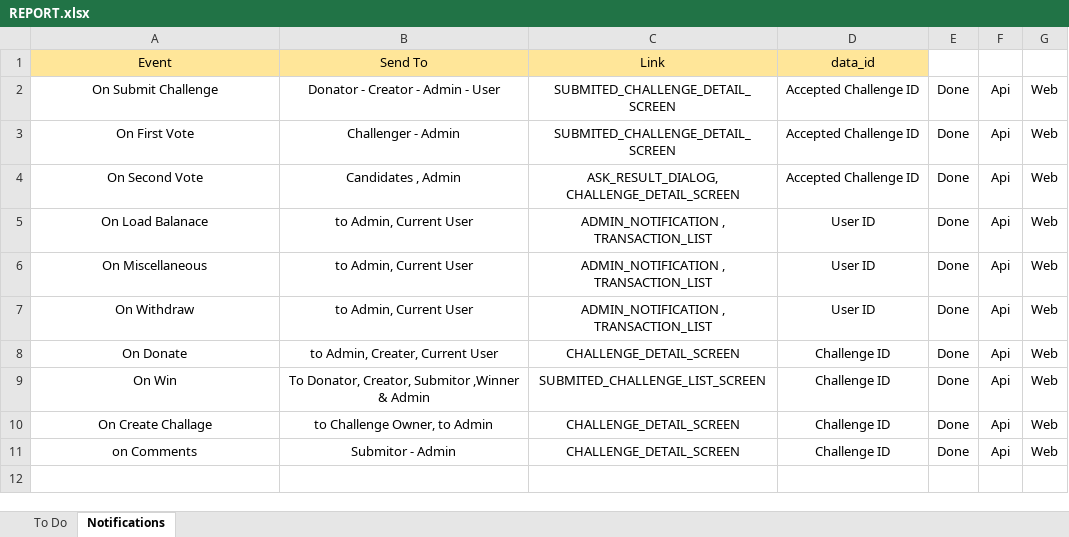
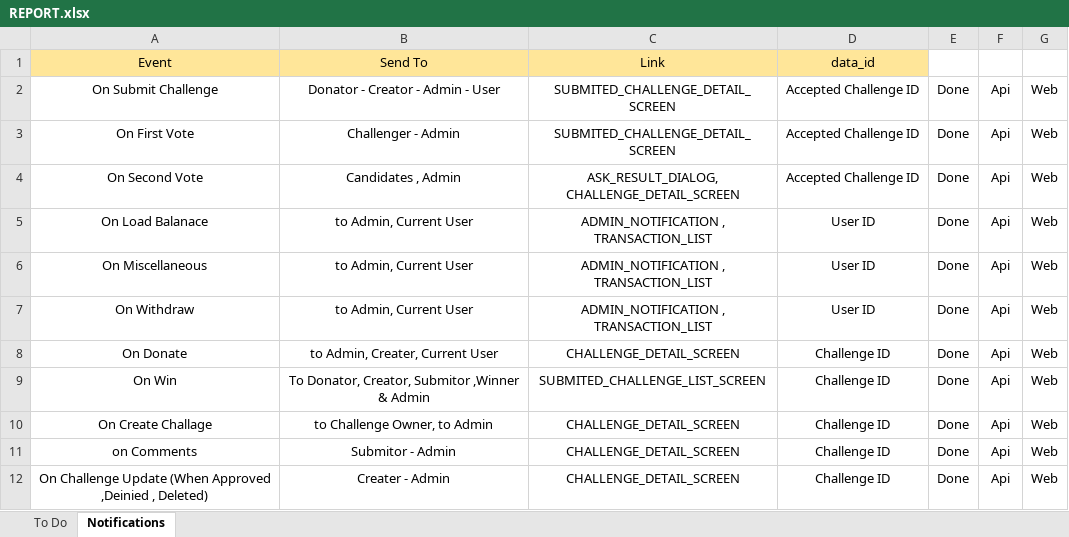
Before and after one commit to iuzairsaeed/ichallengeyou, an Excel workbook: REPORT.xlsx, sheet Notifications, drawn as a sheet; values as stored, in another font and other column widths than the file's, no borders; the diff names each change by its address in the sheet, - before the commit and + after, or states it on an @@ line.

```diff
--- a/REPORT.xlsx (sheet Notifications)
+++ b/REPORT.xlsx (sheet Notifications)
+row 12: On Challenge Update (When Approved ,Deinied , Deleted) | Creater - Admin | CHALLENGE_DETAIL_SCREEN | Challenge ID | Done | Api | Web
```
Also changed, not shown: sheet To Do, 1 other file.
